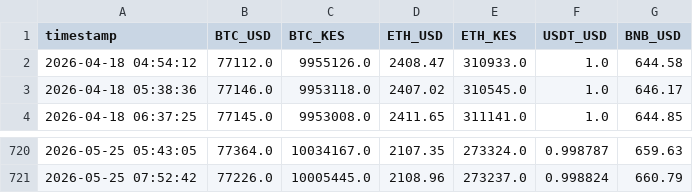
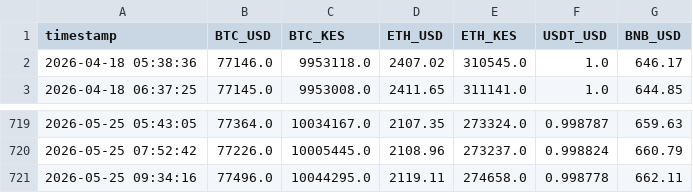
Before and after one commit to nyandajr/ea-financial-tracker, a CSV file: data/crypto_prices.csv, drawn as a sheet; only a part is shown, gaps mark what is left out.

Commit message:
data: Hourly update - 2026-05-25 09:34

```diff
--- a/data/crypto_prices.csv
+++ b/data/crypto_prices.csv
@@ -1,3 +1,2 @@
 timestamp,BTC_USD,BTC_KES,ETH_USD,ETH_KES,USDT_USD,BNB_USD
-2026-04-18 04:54:12,77112.0,9955126.0,2408.47,310933.0,1.0,644.58
 2026-04-18 05:38:36,77146.0,9953118.0,2407.02,310545.0,1.0,646.17
@@ -721 +720,2 @@ timestamp,BTC_USD,BTC_KES,ETH_USD,ETH_KES,USDT_USD,BNB_USD
 2026-05-25 07:52:42,77226.0,10005445.0,2108.96,273237.0,0.998824,660.79
+2026-05-25 09:34:16,77496.0,10044295.0,2119.11,274658.0,0.998778,662.11
```
Also changed, not shown: data/exchange_rates.csv, 1 other file.
